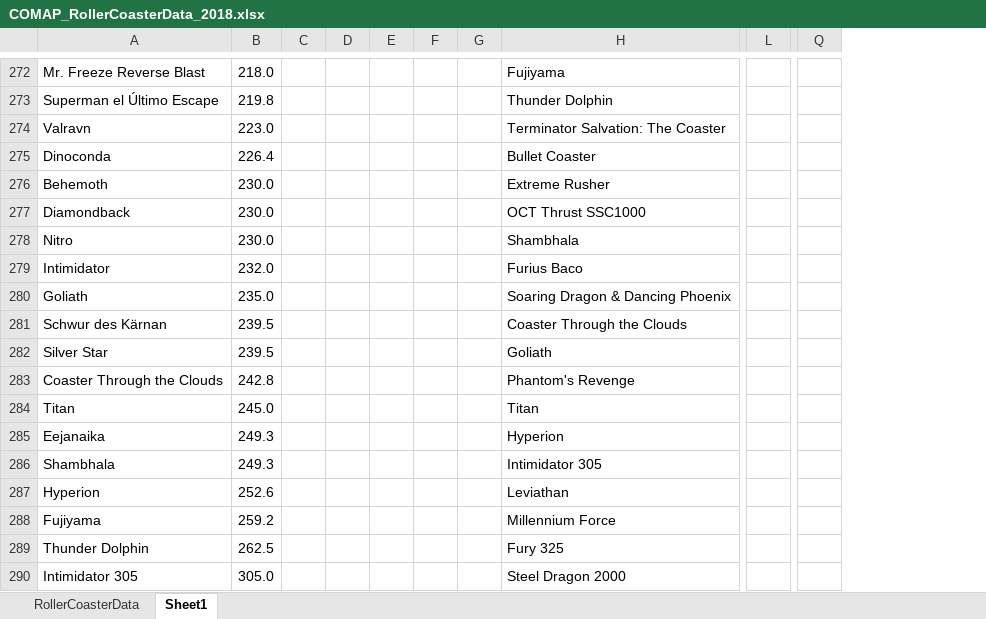
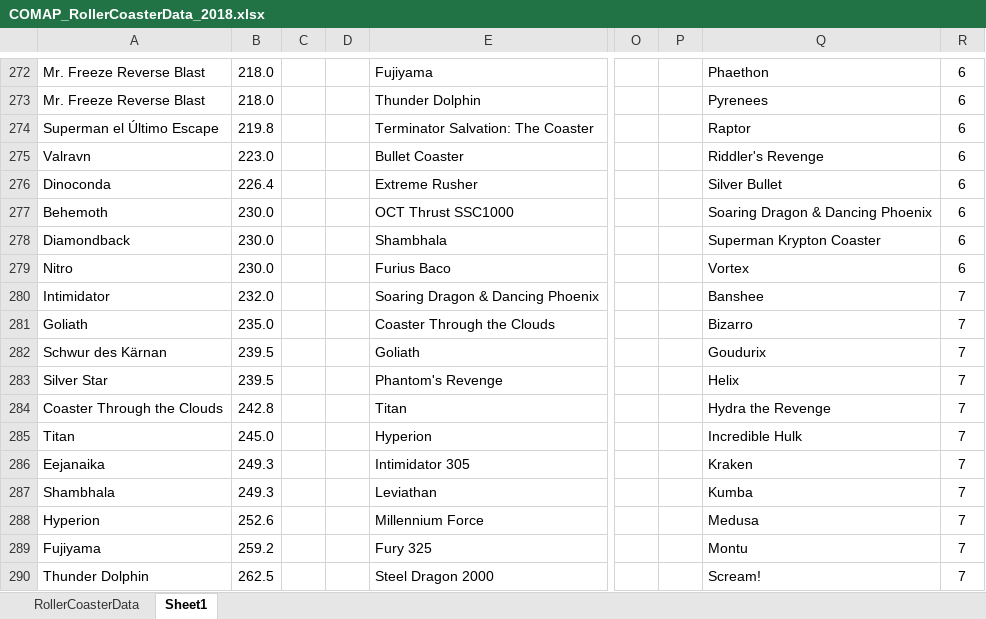
Before and after one commit to LeoAndTheTree/HiMCM, an Excel workbook: COMAP_RollerCoasterData_2018.xlsx, sheet Sheet1, drawn as a sheet; only a part is shown, gaps mark what is left out; values as stored, in another font and other column widths than the file's, no borders; charts and pictures not drawn; removed rows and columns are numbered as before the commit, all else as after; the diff covers the shown part only; the diff names each change by its address in the sheet, - before the commit and + after, or states it on an @@ line.

```diff
--- a/COMAP_RollerCoasterData_2018.xlsx (sheet Sheet1)
+++ b/COMAP_RollerCoasterData_2018.xlsx (sheet Sheet1)
-column E, empty
-column F, empty
-column G, empty
-column L, empty
-column Q, empty
+column O, empty
+column P, empty
+column Q, rows 272-290: Phaethon | Pyrenees | Raptor | Riddler's Revenge | Silver Bullet | Soaring Dragon & Dancing Phoenix | Superman Krypton Coaster | Vortex | Banshee | Bizarro | Goudurix | Helix | Hydra the Revenge | Incredible Hulk | Kraken | Kumba | Medusa | Montu | Scream!
+column R, rows 272-290: 6 | 6 | 6 | 6 | 6 | 6 | 6 | 6 | 7 | 7 | 7 | 7 | 7 | 7 | 7 | 7 | 7 | 7 | 7
-A273: Superman el Último Escape
+A273: Mr. Freeze Reverse Blast
-B273: 219.8
+B273: 218.0
-A274: Valravn
+A274: Superman el Último Escape
-B274: 223.0
+B274: 219.8
-A275: Dinoconda
+A275: Valravn
-B275: 226.4
+B275: 223.0
-A276: Behemoth
+A276: Dinoconda
-B276: 230.0
+B276: 226.4
-A277: Diamondback
+A277: Behemoth
-A278: Nitro
+A278: Diamondback
-A279: Intimidator
+A279: Nitro
-B279: 232.0
+B279: 230.0
-A280: Goliath
+A280: Intimidator
-B280: 235.0
+B280: 232.0
-A281: Schwur des Kärnan
+A281: Goliath
-B281: 239.5
+B281: 235.0
-A282: Silver Star
+A282: Schwur des Kärnan
-A283: Coaster Through the Clouds
+A283: Silver Star
-B283: 242.8
+B283: 239.5
-A284: Titan
+A284: Coaster Through the Clouds
-B284: 245.0
+B284: 242.8
-A285: Eejanaika
+A285: Titan
-B285: 249.3
+B285: 245.0
-A286: Shambhala
+A286: Eejanaika
-A287: Hyperion
+A287: Shambhala
-B287: 252.6
+B287: 249.3
-A288: Fujiyama
+A288: Hyperion
-B288: 259.2
+B288: 252.6
-A289: Thunder Dolphin
+A289: Fujiyama
-B289: 262.5
+B289: 259.2
-A290: Intimidator 305
+A290: Thunder Dolphin
-B290: 305.0
+B290: 262.5
```
Also changed, not shown: 5 added rows, 1 removed row and 50 edited cells elsewhere in this sheet, charts or pictures.
